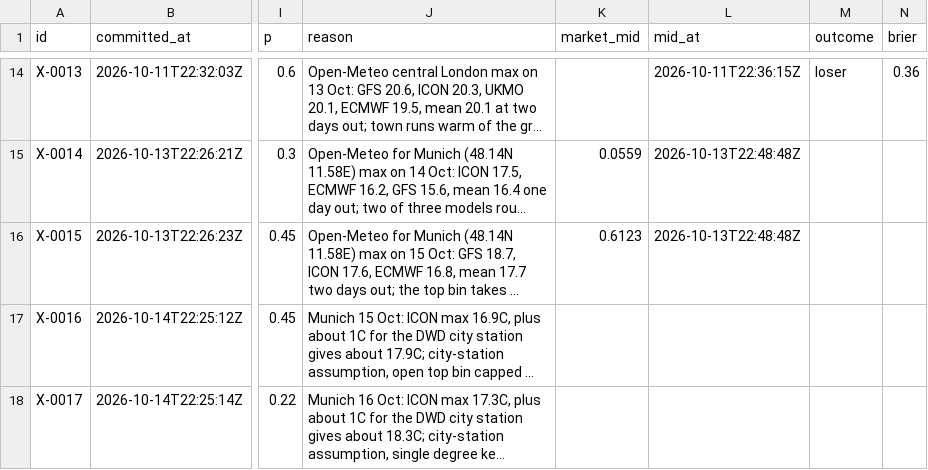
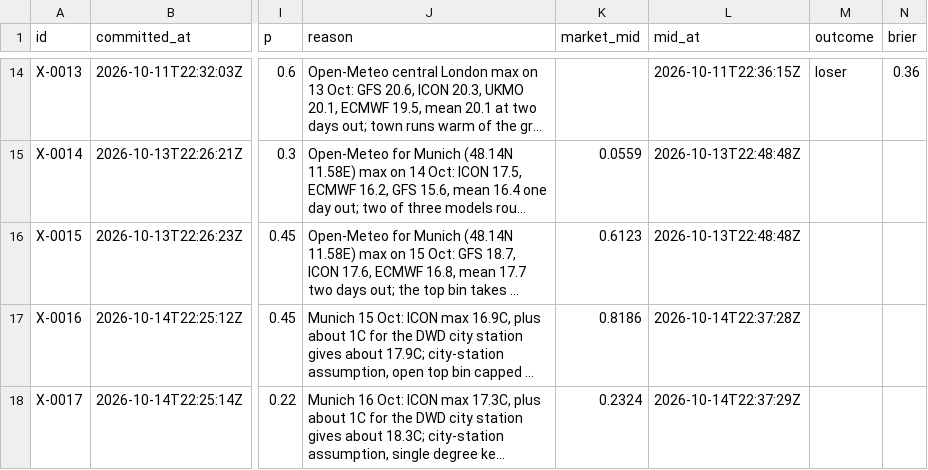
Before and after one commit to triton-xxix/proteus-lab, a CSV file: exchange/BOOK.csv, drawn as a sheet; only a part is shown, gaps mark what is left out; long unchanged cells end in …; the diff names each change by its address in the sheet, - before the commit and + after, or states it on an @@ line.

```diff
--- a/exchange/BOOK.csv
+++ b/exchange/BOOK.csv
-K17 (market_mid): (empty)
+K17 (market_mid): 0.8186
-L17 (mid_at): (empty)
+L17 (mid_at): 2026-10-14T22:37:28Z
-K18 (market_mid): (empty)
+K18 (market_mid): 0.2324
-L18 (mid_at): (empty)
+L18 (mid_at): 2026-10-14T22:37:29Z
```
Also changed, not shown: 9 other files.
